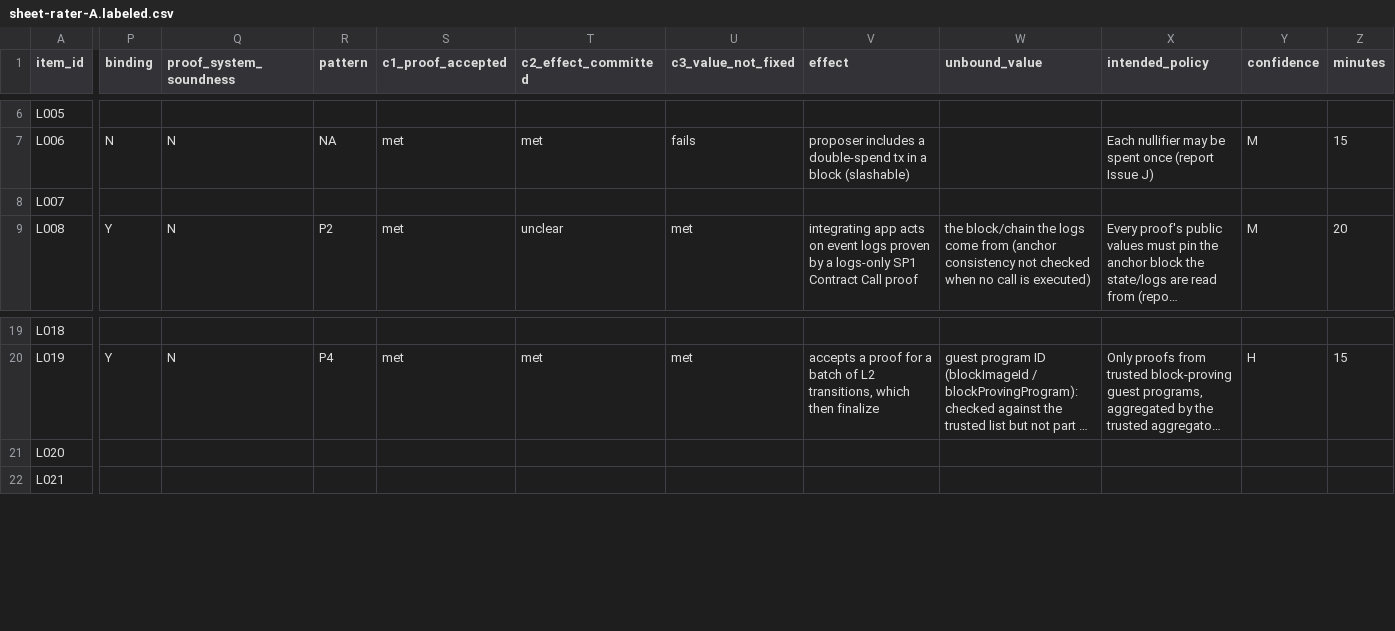
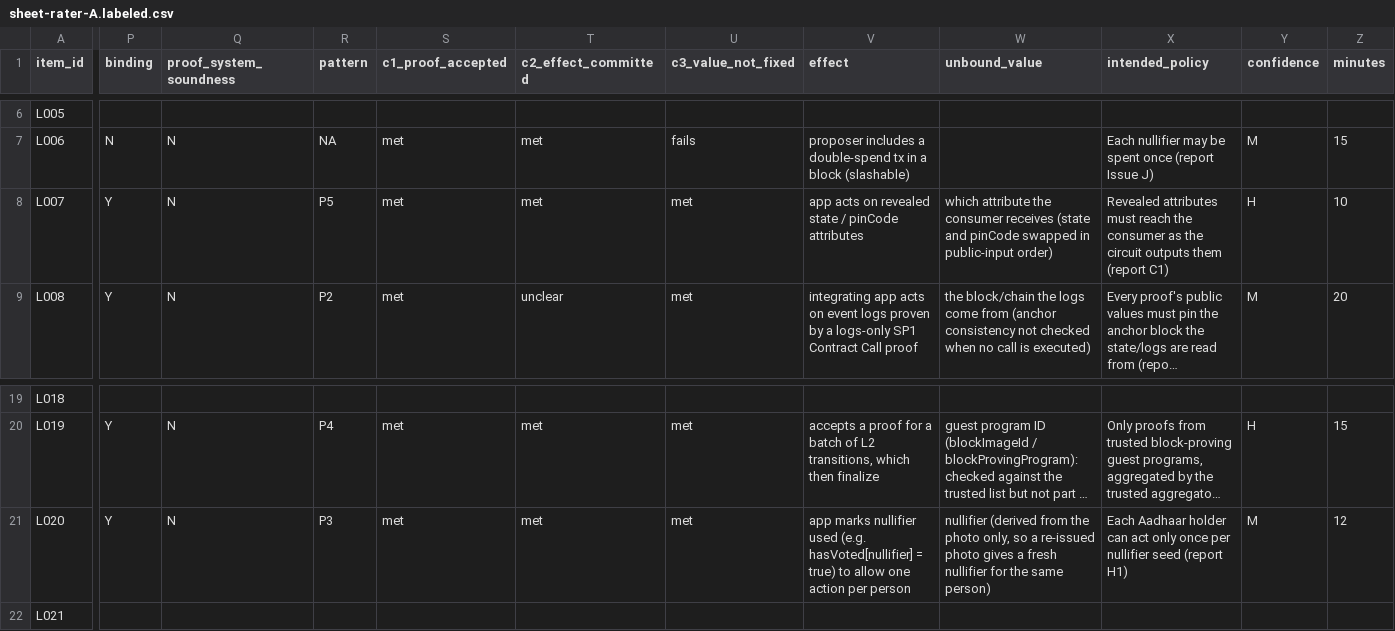
Before and after one commit to imranpollob/BindCheck-Labeling, a CSV file: sheet-rater-A.labeled.csv, drawn as a sheet; only a part is shown, gaps mark what is left out; long unchanged cells end in …; the diff covers the shown part only; the diff names each change by its address in the sheet, - before the commit and + after, or states it on an @@ line.

```diff
--- a/sheet-rater-A.labeled.csv
+++ b/sheet-rater-A.labeled.csv
-P8 (binding): (empty)
+P8 (binding): Y
-Q8 (proof_system_soundness): (empty)
+Q8 (proof_system_soundness): N
-R8 (pattern): (empty)
+R8 (pattern): P5
-S8 (c1_proof_accepted): (empty)
+S8 (c1_proof_accepted): met
-T8 (c2_effect_committed): (empty)
+T8 (c2_effect_committed): met
-U8 (c3_value_not_fixed): (empty)
+U8 (c3_value_not_fixed): met
-V8 (effect): (empty)
+V8 (effect): app acts on revealed state / pinCode attributes
-W8 (unbound_value): (empty)
+W8 (unbound_value): which attribute the consumer receives (state and pinCode swapped in public-input order)
-X8 (intended_policy): (empty)
+X8 (intended_policy): Revealed attributes must reach the consumer as the circuit outputs them (report C1)
-Y8 (confidence): (empty)
+Y8 (confidence): H
-Z8 (minutes): (empty)
+Z8 (minutes): 10
-P21 (binding): (empty)
+P21 (binding): Y
-Q21 (proof_system_soundness): (empty)
+Q21 (proof_system_soundness): N
-R21 (pattern): (empty)
+R21 (pattern): P3
-S21 (c1_proof_accepted): (empty)
+S21 (c1_proof_accepted): met
-T21 (c2_effect_committed): (empty)
+T21 (c2_effect_committed): met
-U21 (c3_value_not_fixed): (empty)
+U21 (c3_value_not_fixed): met
-V21 (effect): (empty)
+V21 (effect): app marks nullifier used (e.g. hasVoted[nullifier] = true) to allow one action per person
-W21 (unbound_value): (empty)
+W21 (unbound_value): nullifier (derived from the photo only, so a re-issued photo gives a fresh nullifier for the same person)
-X21 (intended_policy): (empty)
+X21 (intended_policy): Each Aadhaar holder can act only once per nullifier seed (report H1)
-Y21 (confidence): (empty)
+Y21 (confidence): M
-Z21 (minutes): (empty)
+Z21 (minutes): 12
```
Also changed, not shown: 4 edited cells elsewhere in this file, code-review-rater-A.csv, 2 other files.
